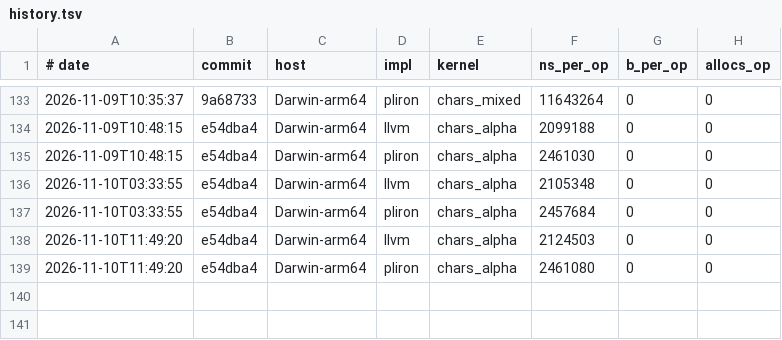
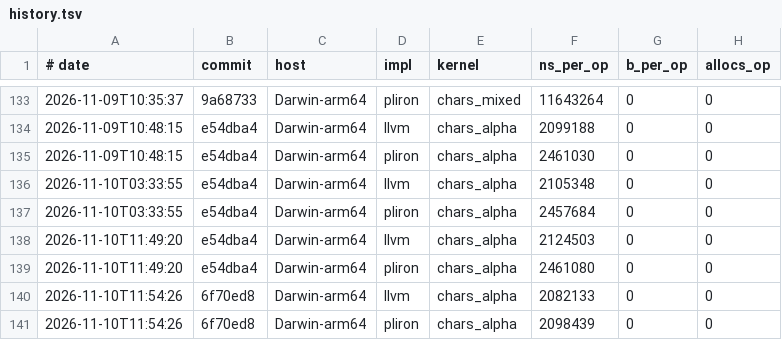
Before and after one commit to haydenflinner/rustc_codegen_pliron, a TSV file: bench/history.tsv, drawn as a sheet; only a part is shown, gaps mark what is left out.

Commit message:
RETNN+NNBB default-on: chars_alpha to parity
Promote PLIRON_RETNN (rustc's `nonnull` return attribute seeds call
results, extending the unconditional nnret inference to &[T] data
pointers) and PLIRON_NNBB (the nonnull proof walks through
`black_box`, which returns its argument's exact bits) to DEFAULT_ON.
Together they fold the `Option<NonNull>` niche `cbz` in Iter::next
that LLVM elides — chars_alpha 2.46 -> 2.098 ms vs LLVM 2.082 ms
(benchstat ~, p=0.200).

Corpus replay clean at the new defaults (4870 fns), gate green
(94 jobs). The `black_box_keeps_nonnull` test now asserts both gate
states explicitly.

```diff
--- a/bench/history.tsv
+++ b/bench/history.tsv
@@ -139 +139,3 @@
 2026-11-10T11:49:20	e54dba4	Darwin-arm64	pliron	chars_alpha	2461080	0	0
+2026-11-10T11:54:26	6f70ed8	Darwin-arm64	llvm	chars_alpha	2082133	0	0
+2026-11-10T11:54:26	6f70ed8	Darwin-arm64	pliron	chars_alpha	2098439	0	0
```
Also changed, not shown: 4 other files.
